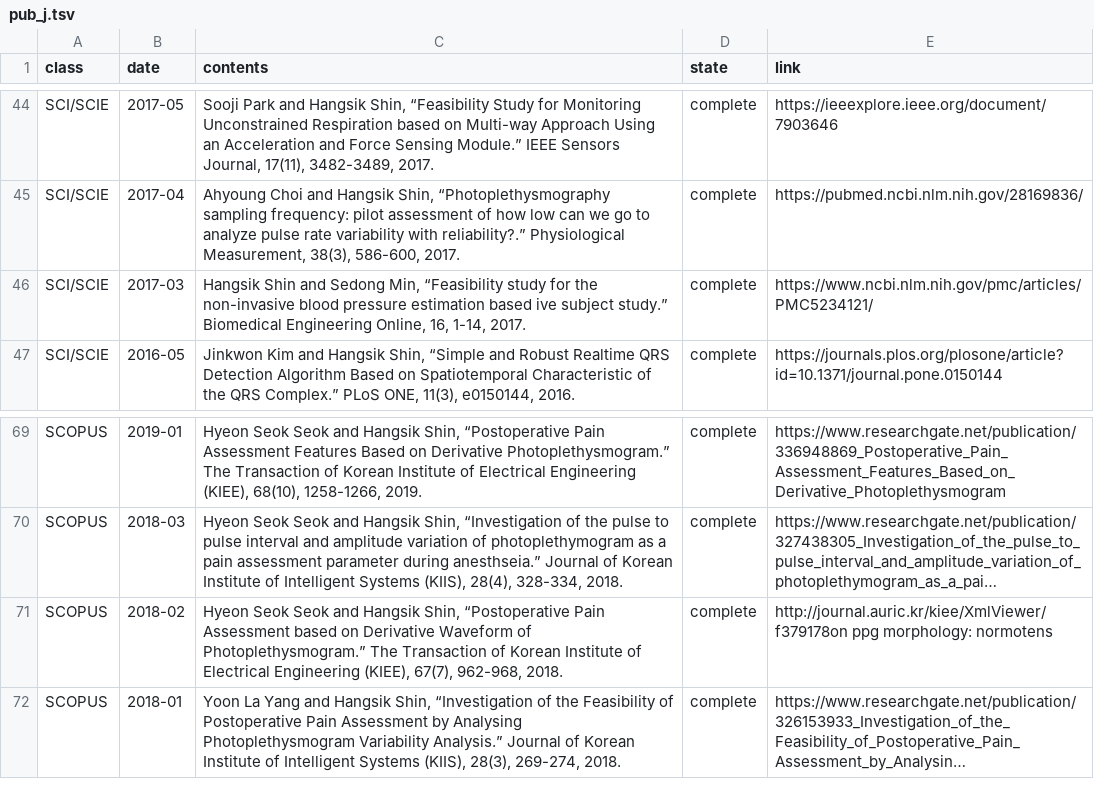
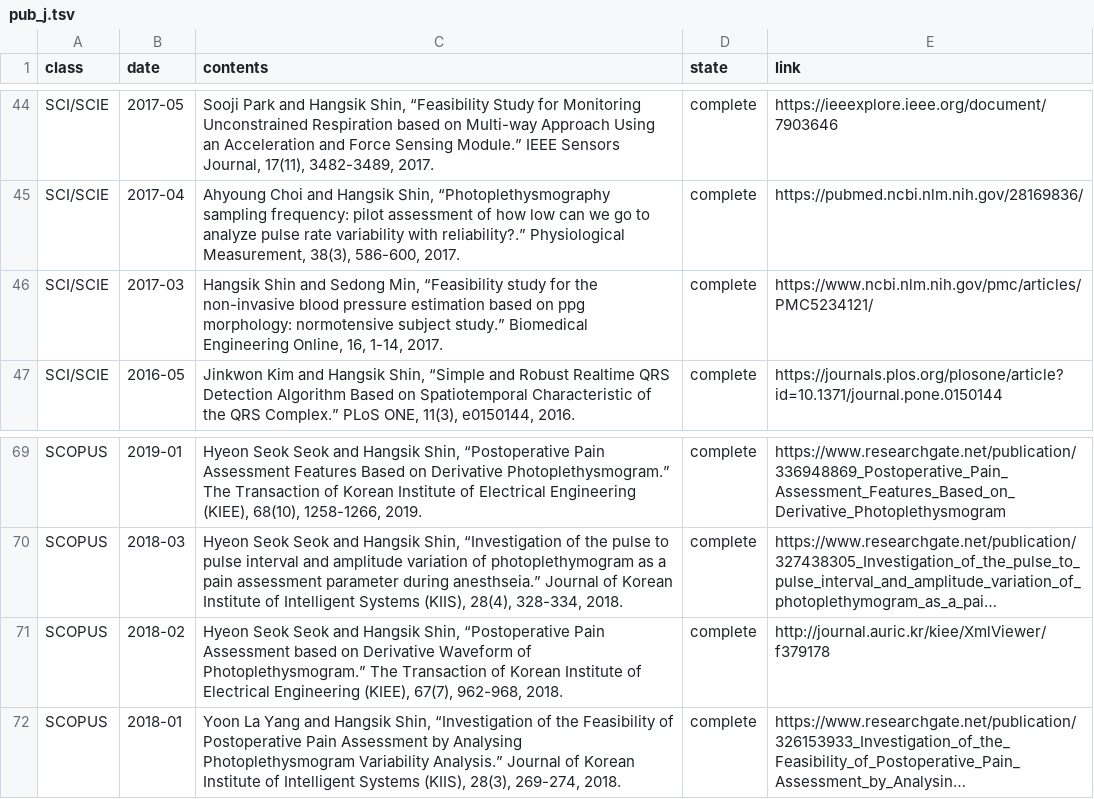
Before and after one commit to thisisyjin/dlab-amc.github.io, a TSV file: _data/sheets/pub_j.tsv, drawn as a sheet; only a part is shown, gaps mark what is left out; long unchanged cells end in …; the diff names each change by its address in the sheet, - before the commit and + after, or states it on an @@ line.

Commit message:
Edit: pub추가

```diff
--- a/_data/sheets/pub_j.tsv
+++ b/_data/sheets/pub_j.tsv
-C46 (contents): …estimation based ive subject study.”…
+C46 (contents): …estimation based on ppg morphology: normotensive subject study.”…
-E71 (link): http://journal.auric.kr/kiee/XmlViewer/f379178on ppg morphology: normotens
+E71 (link): http://journal.auric.kr/kiee/XmlViewer/f379178
```
